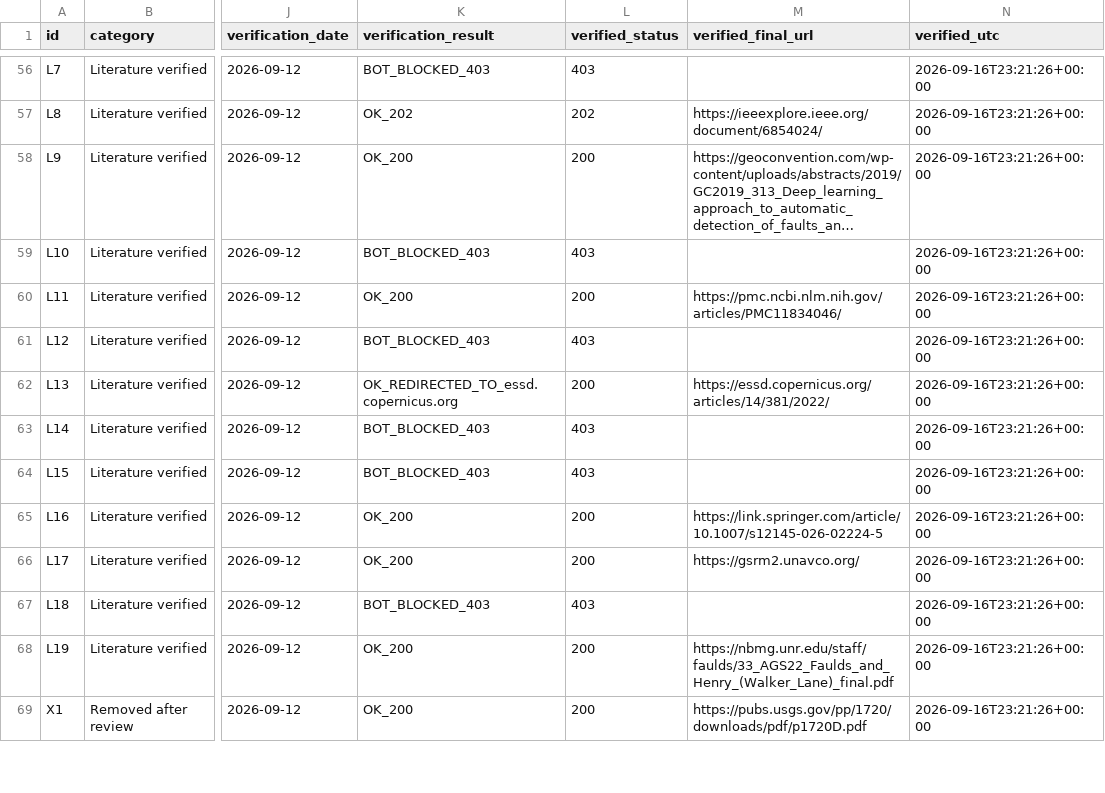
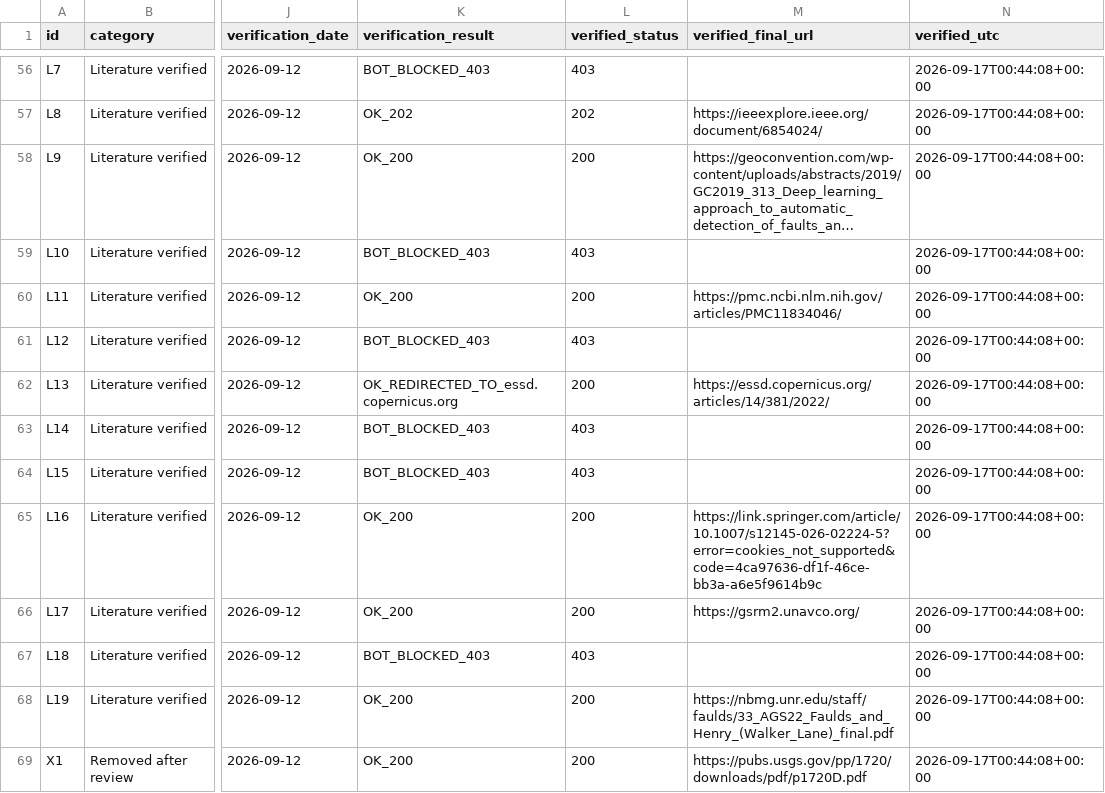
Before and after one commit to buffedlizard55-lab/GEMSDOE, a CSV file: docs/data_catalog.verified.csv, drawn as a sheet; only a part is shown, gaps mark what is left out; long unchanged cells end in …; the diff covers the shown part only; the diff names each change by its address in the sheet, - before the commit and + after, or states it on an @@ line.

```diff
--- a/docs/data_catalog.verified.csv
+++ b/docs/data_catalog.verified.csv
-N56:N69 (verified_utc): 2026-09-16T23:21:26+00:00
+N56:N69 (verified_utc): 2026-09-17T00:44:08+00:00
-M65 (verified_final_url): https://link.springer.com/article/10.1007/s12145-026-02224-5
+M65 (verified_final_url): https://link.springer.com/article/10.1007/s12145-026-02224-5?error=cookies_not_supported&code=4ca97636-df1f-46ce-bb3a-a6e5f9614b9c
```
Also changed, not shown: 76 edited cells elsewhere in this file, 16 other files.
